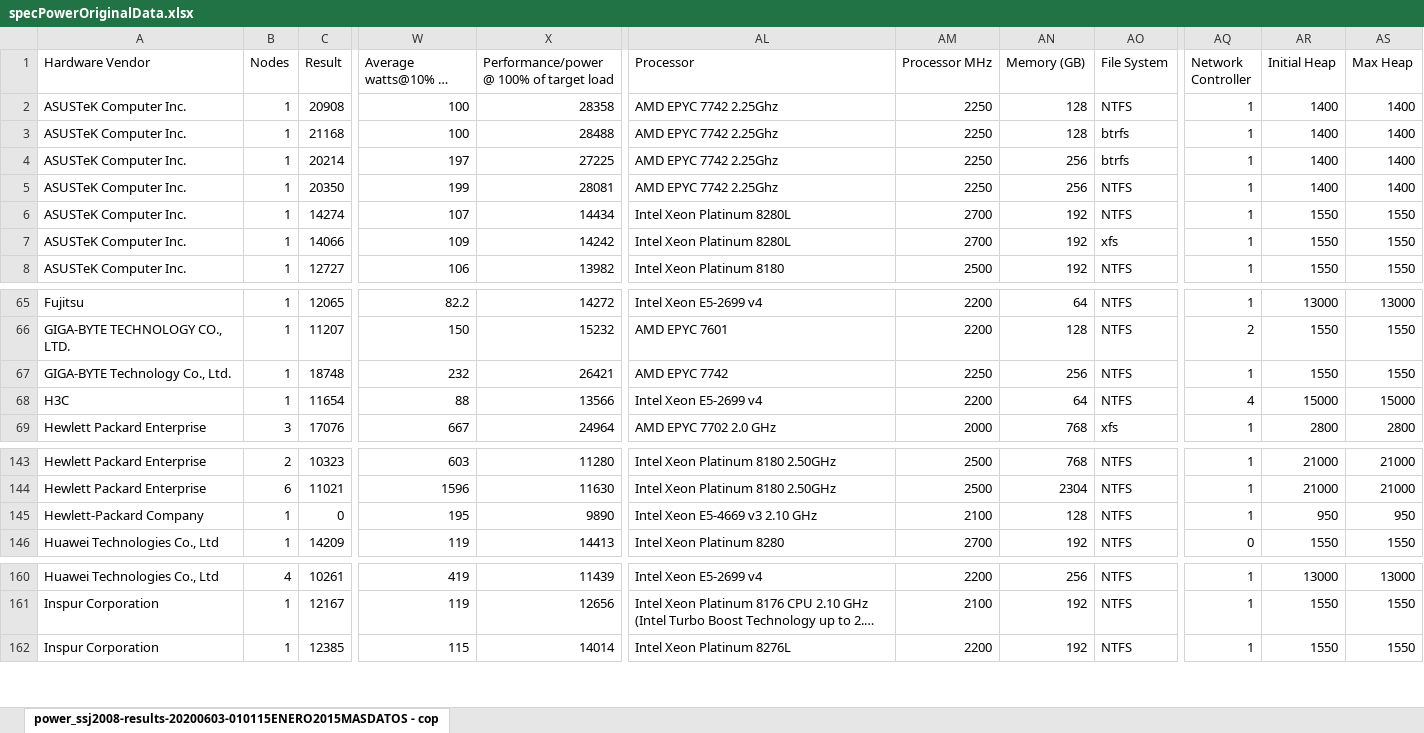
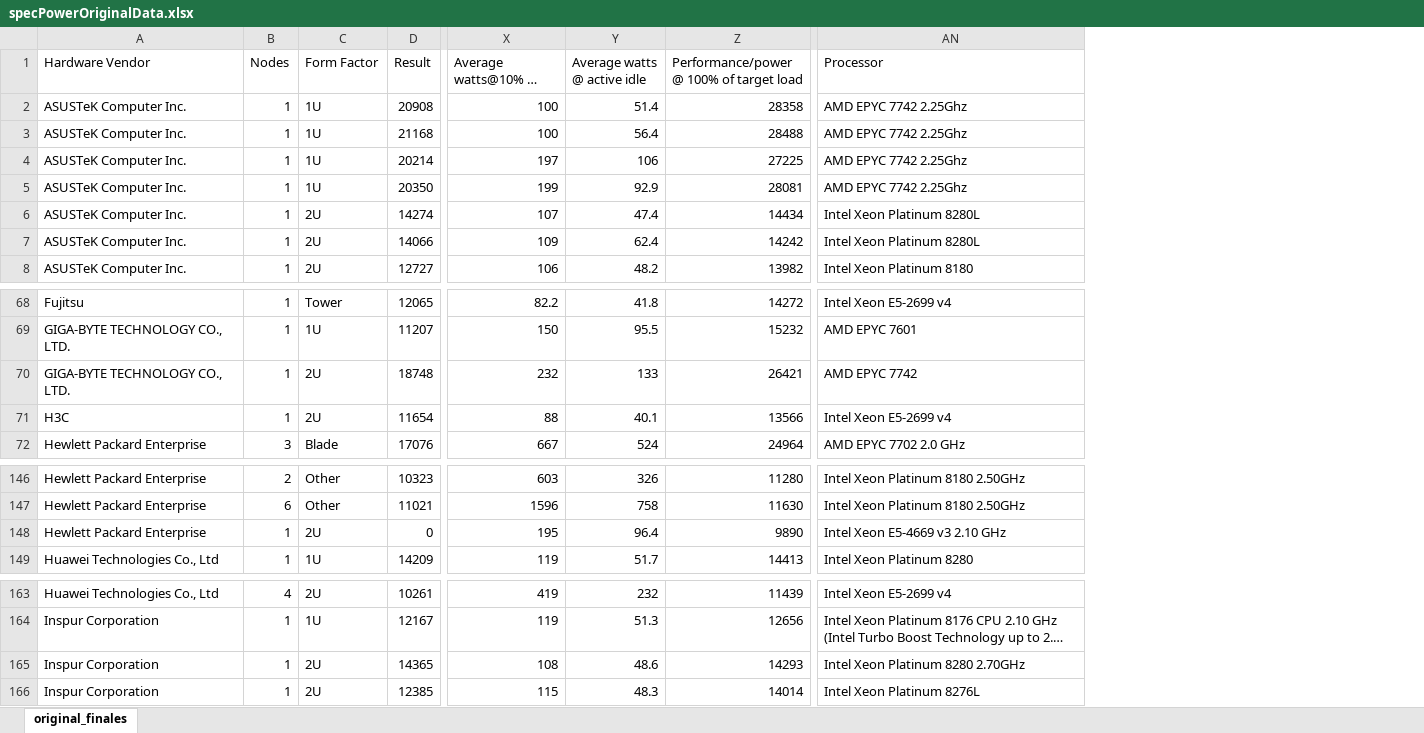
Before and after one commit to eduard2diaz/specPower, an Excel workbook: Data/specPowerOriginalData.xlsx, sheet original_finales, drawn as a sheet; only a part is shown, gaps mark what is left out; long unchanged cells end in …; values as stored, in another font and other column widths than the file's, no borders; removed rows and columns are numbered as before the commit, all else as after; rows hold the shown columns only; the diff covers the shown part only; the diff names each change by its address in the sheet, - before the commit and + after, or states it on an @@ line.

```diff
--- a/Data/specPowerOriginalData.xlsx (sheet original_finales)
+++ b/Data/specPowerOriginalData.xlsx (sheet original_finales)
-sheet tab: power_ssj2008-results-20200603-010115ENERO2015MASDATOS - cop
+sheet tab: original_finales
+column C (Form Factor), rows 2-8: 1U | 1U | 1U | 1U | 2U | 2U | 2U; rows 68-72: Tower | 1U | 2U | 2U | Blade; rows 146-149: Other | Other | 2U | 1U; rows 163-164: 2U | 1U; row 166: 2U
+column Y (Average watts @ active idle), rows 2-8: 51.4 | 56.4 | 106 | 92.9 | 47.4 | 62.4 | 48.2; rows 68-72: 41.8 | 95.5 | 133 | 40.1 | 524; rows 146-149: 326 | 758 | 96.4 | 51.7; rows 163-164: 232 | 51.3; row 166: 48.3
-column AM (Processor MHz), rows 2-8: 2250 | 2250 | 2250 | 2250 | 2700 | 2700 | 2500; rows 65-69: 2200 | 2200 | 2250 | 2200 | 2000; rows 143-146: 2500 | 2500 | 2100 | 2700; rows 160-162: 2200 | 2100 | 2200
-column AN (Memory (GB)), rows 2-8: 128 | 128 | 256 | 256 | 192 | 192 | 192; rows 65-69: 64 | 128 | 256 | 64 | 768; rows 143-146: 768 | 2304 | 128 | 192; rows 160-162: 256 | 192 | 192
-column AO (File System), rows 2-8: NTFS | btrfs | btrfs | NTFS | NTFS | xfs | NTFS; rows 65-69: NTFS | NTFS | NTFS | NTFS | xfs; rows 143-146: all NTFS; rows 160-162: all NTFS
-column AQ (Network Controller), rows 2-8: all 1; rows 65-69: 1 | 2 | 1 | 4 | 1; rows 143-146: 1 | 1 | 1 | 0; rows 160-162: all 1
-column AR (Initial Heap), rows 2-8: 1400 | 1400 | 1400 | 1400 | 1550 | 1550 | 1550; rows 65-69: 13000 | 1550 | 1550 | 15000 | 2800; rows 143-146: 21000 | 21000 | 950 | 1550; rows 160-162: 13000 | 1550 | 1550
-column AS (Max Heap), rows 2-8: 1400 | 1400 | 1400 | 1400 | 1550 | 1550 | 1550; rows 65-69: 13000 | 1550 | 1550 | 15000 | 2800; rows 143-146: 21000 | 21000 | 950 | 1550; rows 160-162: 13000 | 1550 | 1550
-A70 (Hardware Vendor): GIGA-BYTE Technology Co., Ltd.
+A70 (Hardware Vendor): GIGA-BYTE TECHNOLOGY CO., LTD.
-A148 (Hardware Vendor): Hewlett-Packard Company
+A148 (Hardware Vendor): Hewlett Packard Enterprise
+row 165: Inspur Corporation | 1 | 2U | 14365 | 108 | 48.6 | 14293 | Intel Xeon Platinum 8280 2.70GHz
```
Also changed, not shown: 9 added rows elsewhere in this sheet, 2 other files.
